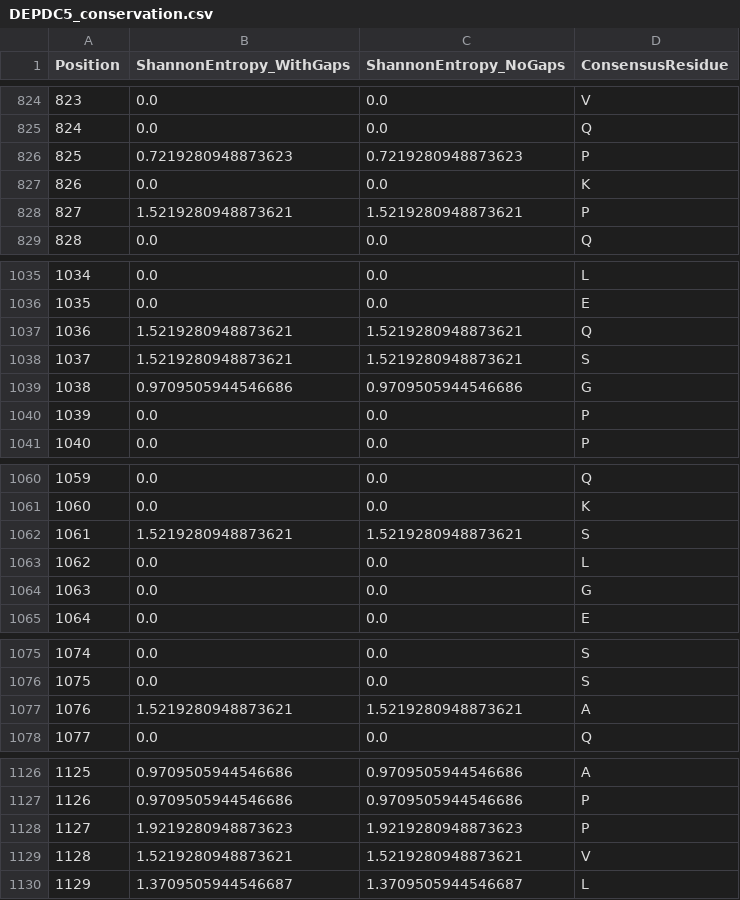
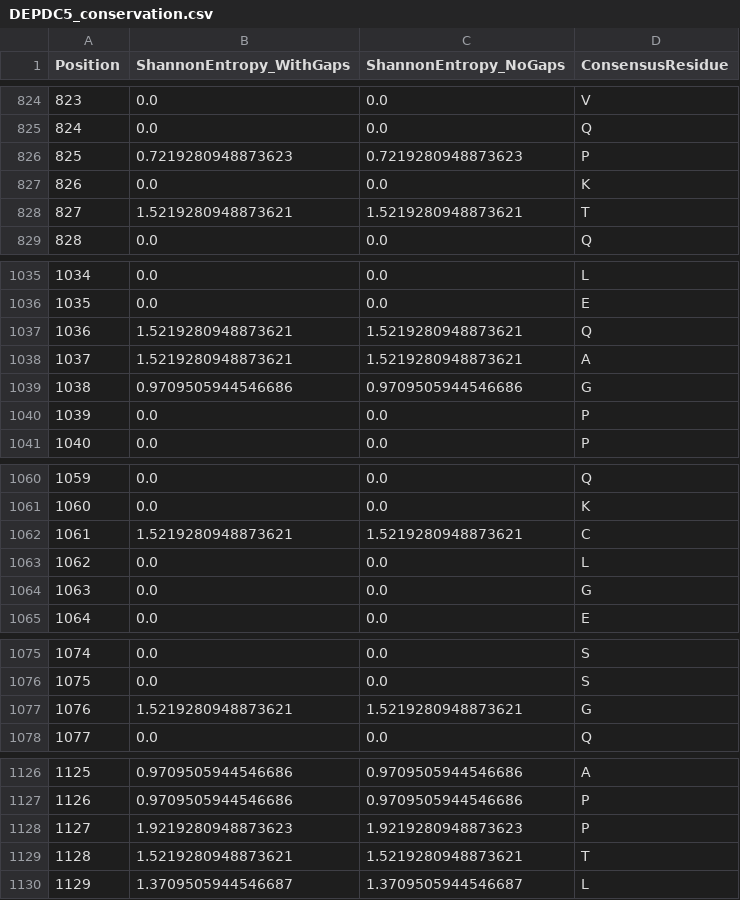
Before and after one commit to wperlichek/comparative-genomics-pipeline, a CSV file: data/output/conservation/DEPDC5_conservation.csv, drawn as a sheet; only a part is shown, gaps mark what is left out; the diff covers the shown part only.

```diff
--- a/data/output/conservation/DEPDC5_conservation.csv
+++ b/data/output/conservation/DEPDC5_conservation.csv
@@ -827,3 +827,3 @@ Position,ShannonEntropy_WithGaps,ShannonEntropy_NoGaps,ConsensusResidue
 826,0.0,0.0,K
-827,1.5219280948873621,1.5219280948873621,P
+827,1.5219280948873621,1.5219280948873621,T
 828,0.0,0.0,Q
@@ -1037,3 +1037,3 @@ Position,ShannonEntropy_WithGaps,ShannonEntropy_NoGaps,ConsensusResidue
 1036,1.5219280948873621,1.5219280948873621,Q
-1037,1.5219280948873621,1.5219280948873621,S
+1037,1.5219280948873621,1.5219280948873621,A
 1038,0.9709505944546686,0.9709505944546686,G
@@ -1061,3 +1061,3 @@ Position,ShannonEntropy_WithGaps,ShannonEntropy_NoGaps,ConsensusResidue
 1060,0.0,0.0,K
-1061,1.5219280948873621,1.5219280948873621,S
+1061,1.5219280948873621,1.5219280948873621,C
 1062,0.0,0.0,L
@@ -1076,3 +1076,3 @@ Position,ShannonEntropy_WithGaps,ShannonEntropy_NoGaps,ConsensusResidue
 1075,0.0,0.0,S
-1076,1.5219280948873621,1.5219280948873621,A
+1076,1.5219280948873621,1.5219280948873621,G
 1077,0.0,0.0,Q
@@ -1128,3 +1128,3 @@ Position,ShannonEntropy_WithGaps,ShannonEntropy_NoGaps,ConsensusResidue
 1127,1.9219280948873623,1.9219280948873623,P
-1128,1.5219280948873621,1.5219280948873621,V
+1128,1.5219280948873621,1.5219280948873621,T
 1129,1.3709505944546687,1.3709505944546687,L
```
Also changed, not shown: 12 edited cells elsewhere in this file, data/output/conservation/SCN1A_conservation.csv, 6 other files.
